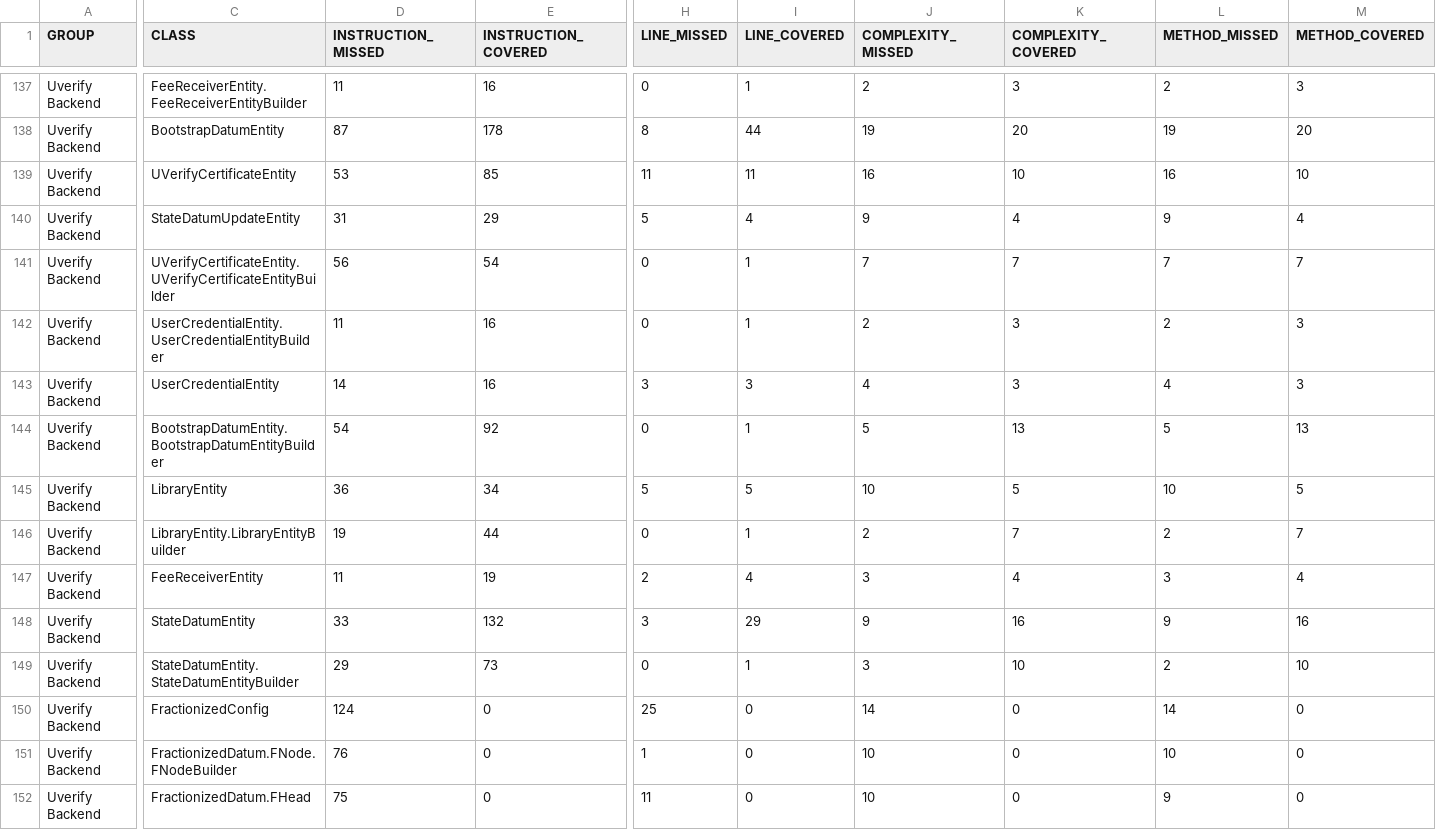
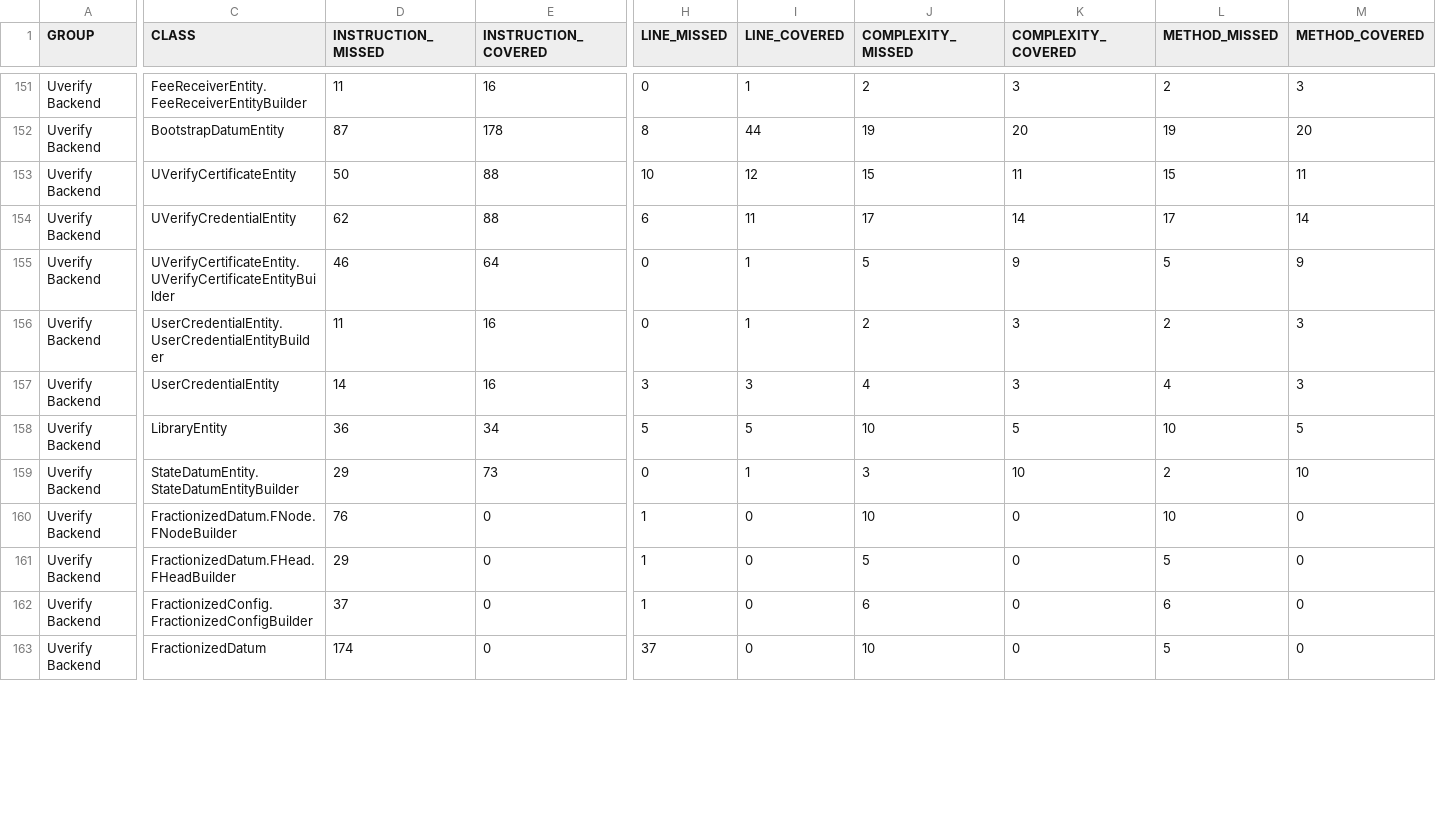
Before and after one commit to UVerify-io/uverify-backend, a CSV file: coverage-report/jacoco.csv, drawn as a sheet; only a part is shown, gaps mark what is left out; the shorter side is filled out with more unchanged rows; addresses are those after the commit; rows hold the shown columns only; the diff covers the shown part only; the diff names each change by its address in the sheet, - before the commit and + after, or states it on an @@ line.

Commit message:
Deploying to gh-pages from @ UVerify-io/uverify-backend@4d04c7464add41e712d0c2552df36a763f8ef8b6 🚀

```diff
--- a/coverage-report/jacoco.csv
+++ b/coverage-report/jacoco.csv
-D153 (INSTRUCTION_MISSED): 53
+D153 (INSTRUCTION_MISSED): 50
-E153 (INSTRUCTION_COVERED): 85
+E153 (INSTRUCTION_COVERED): 88
-H153 (LINE_MISSED): 11
+H153 (LINE_MISSED): 10
-I153 (LINE_COVERED): 11
+I153 (LINE_COVERED): 12
-J153 (COMPLEXITY_MISSED): 16
+J153 (COMPLEXITY_MISSED): 15
-K153 (COMPLEXITY_COVERED): 10
+K153 (COMPLEXITY_COVERED): 11
-L153 (METHOD_MISSED): 16
+L153 (METHOD_MISSED): 15
-M153 (METHOD_COVERED): 10
+M153 (METHOD_COVERED): 11
@@ row 140 moved to row 144: Uverify Backend @@
+row 154: Uverify Backend | UVerifyCredentialEntity | 62 | 88 | 6 | 11 | 17 | 14 | 17 | 14
-D155 (INSTRUCTION_MISSED): 56
+D155 (INSTRUCTION_MISSED): 46
-E155 (INSTRUCTION_COVERED): 54
+E155 (INSTRUCTION_COVERED): 64
-J155 (COMPLEXITY_MISSED): 7
+J155 (COMPLEXITY_MISSED): 5
-K155 (COMPLEXITY_COVERED): 7
+K155 (COMPLEXITY_COVERED): 9
-L155 (METHOD_MISSED): 7
+L155 (METHOD_MISSED): 5
-M155 (METHOD_COVERED): 7
+M155 (METHOD_COVERED): 9
@@ row 144 moved to row 146: Uverify Backend @@
@@ row 146 moved to row 147: Uverify Backend @@
@@ row 147 moved to row 148: Uverify Backend @@
@@ row 148 moved to row 149: Uverify Backend @@
@@ row 150 moved to row 164: Uverify Backend @@
@@ row 152 moved to row 165: Uverify Backend @@
```
Also changed, not shown: 9 added rows, 40 moved rows and 2 edited cells elsewhere in this file, 37 other files.
